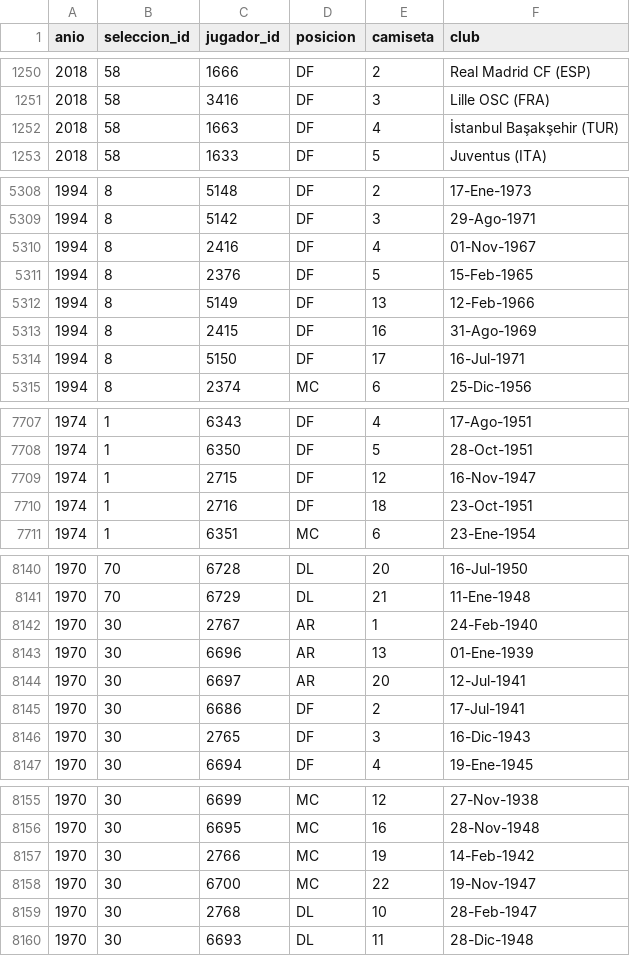
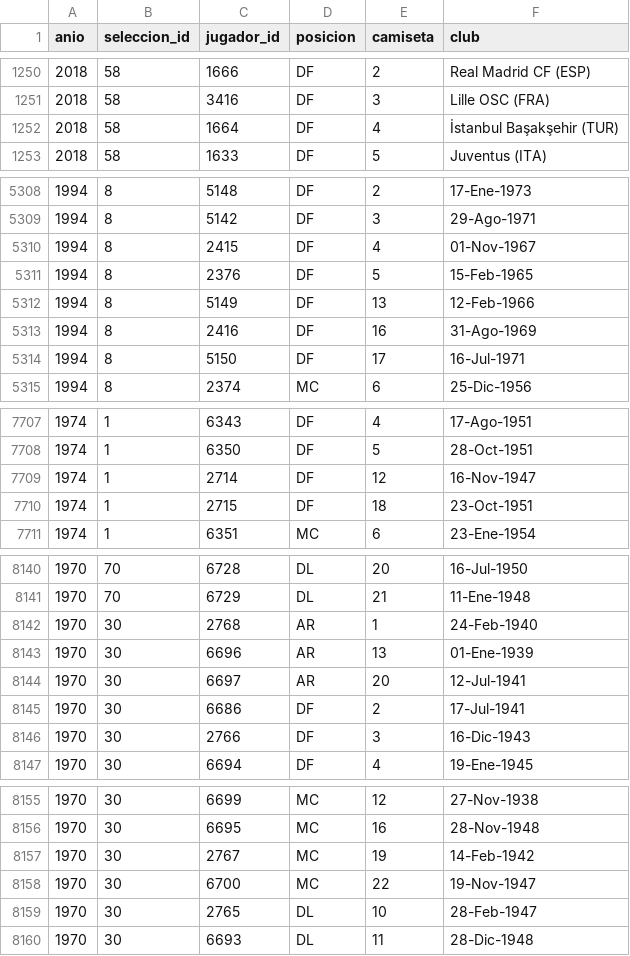
Before and after one commit to Ennero/bases2_proyecto1, a CSV file: datos_normalizados_web/plantel_jugador.csv, drawn as a sheet; only a part is shown, gaps mark what is left out; the diff covers the shown part only.

Commit message:
Fix player ID references in CSV files and correct card entries
- Updated player IDs in 'plantel_jugador.csv' to ensure consistency.
- Corrected player award IDs in 'premio_jugador.csv' for accurate record-keeping.
- Adjusted card entries in 'tarjeta.csv' to rectify misordered data.

```diff
--- a/datos_normalizados_web/plantel_jugador.csv
+++ b/datos_normalizados_web/plantel_jugador.csv
@@ -1251,3 +1251,3 @@
 2018,58,3416,DF,3,Lille OSC (FRA)
-2018,58,1663,DF,4,İstanbul Başakşehir (TUR)
+2018,58,1664,DF,4,İstanbul Başakşehir (TUR)
 2018,58,1633,DF,5,Juventus (ITA)
@@ -5309,6 +5309,6 @@
 1994,8,5142,DF,3,29-Ago-1971
-1994,8,2416,DF,4,01-Nov-1967
+1994,8,2415,DF,4,01-Nov-1967
 1994,8,2376,DF,5,15-Feb-1965
 1994,8,5149,DF,13,12-Feb-1966
-1994,8,2415,DF,16,31-Ago-1969
+1994,8,2416,DF,16,31-Ago-1969
 1994,8,5150,DF,17,16-Jul-1971
@@ -7708,4 +7708,4 @@
 1974,1,6350,DF,5,28-Oct-1951
-1974,1,2715,DF,12,16-Nov-1947
-1974,1,2716,DF,18,23-Oct-1951
+1974,1,2714,DF,12,16-Nov-1947
+1974,1,2715,DF,18,23-Oct-1951
 1974,1,6351,MC,6,23-Ene-1954
@@ -8141,3 +8141,3 @@
 1970,70,6729,DL,21,11-Ene-1948
-1970,30,2767,AR,1,24-Feb-1940
+1970,30,2768,AR,1,24-Feb-1940
 1970,30,6696,AR,13,01-Ene-1939
@@ -8145,3 +8145,3 @@
 1970,30,6686,DF,2,17-Jul-1941
-1970,30,2765,DF,3,16-Dic-1943
+1970,30,2766,DF,3,16-Dic-1943
 1970,30,6694,DF,4,19-Ene-1945
@@ -8156,5 +8156,5 @@
 1970,30,6695,MC,16,28-Nov-1948
-1970,30,2766,MC,19,14-Feb-1942
+1970,30,2767,MC,19,14-Feb-1942
 1970,30,6700,MC,22,19-Nov-1947
-1970,30,2768,DL,10,28-Feb-1947
+1970,30,2765,DL,10,28-Feb-1947
 1970,30,6693,DL,11,28-Dic-1948
```
Also changed, not shown: 18 edited cells elsewhere in this file, datos_normalizados_web/cambio.csv, datos_normalizados_web/goleador.csv, 5 other files.
